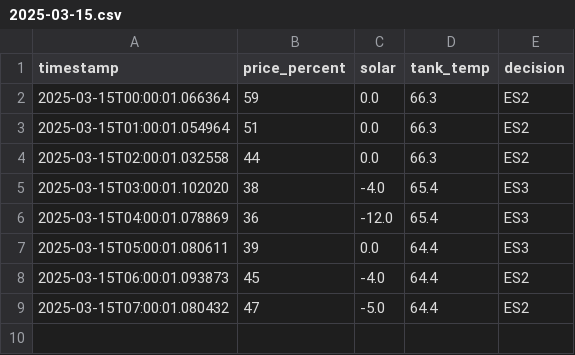
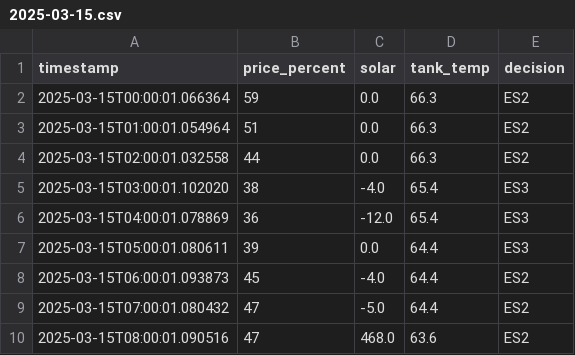
Before and after one commit to Keessrh/KEES_Engine, a CSV file: clients/julianalaan_39/heating/data/2025-03-15.csv, drawn as a sheet; the diff names each change by its address in the sheet, - before the commit and + after, or states it on an @@ line.

```diff
--- a/clients/julianalaan_39/heating/data/2025-03-15.csv
+++ b/clients/julianalaan_39/heating/data/2025-03-15.csv
+row 10: 2025-03-15T08:00:01.090516 | 47 | 468.0 | 63.6 | ES2
```
Also changed, not shown: clients/julianalaan_39/dhw/data/2025-03-15.csv, 3 other files.
